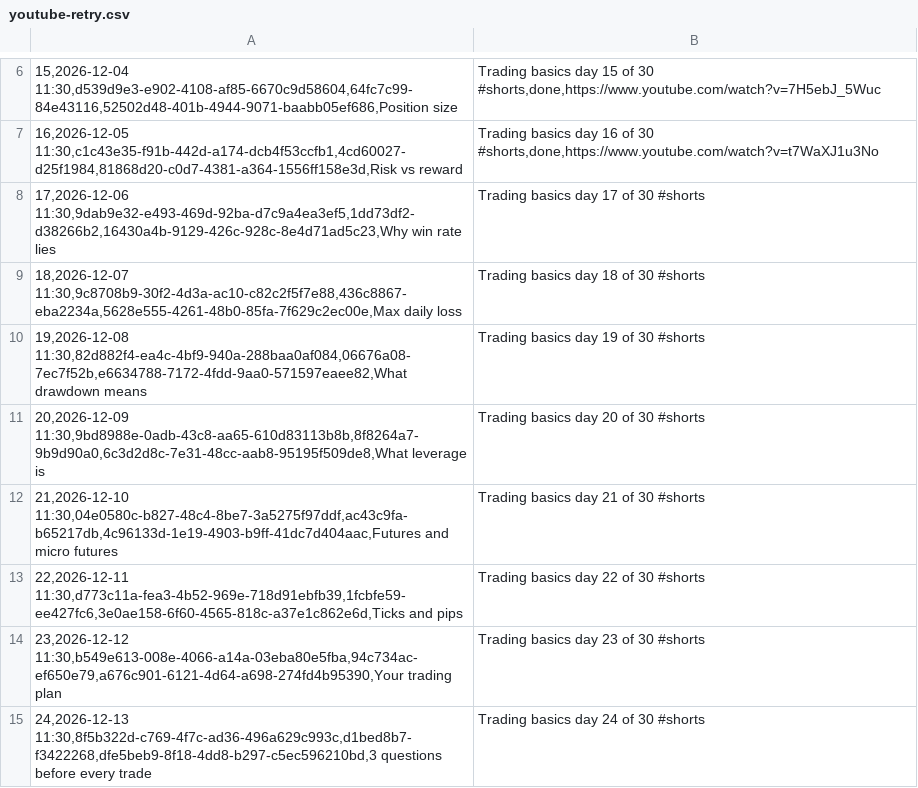
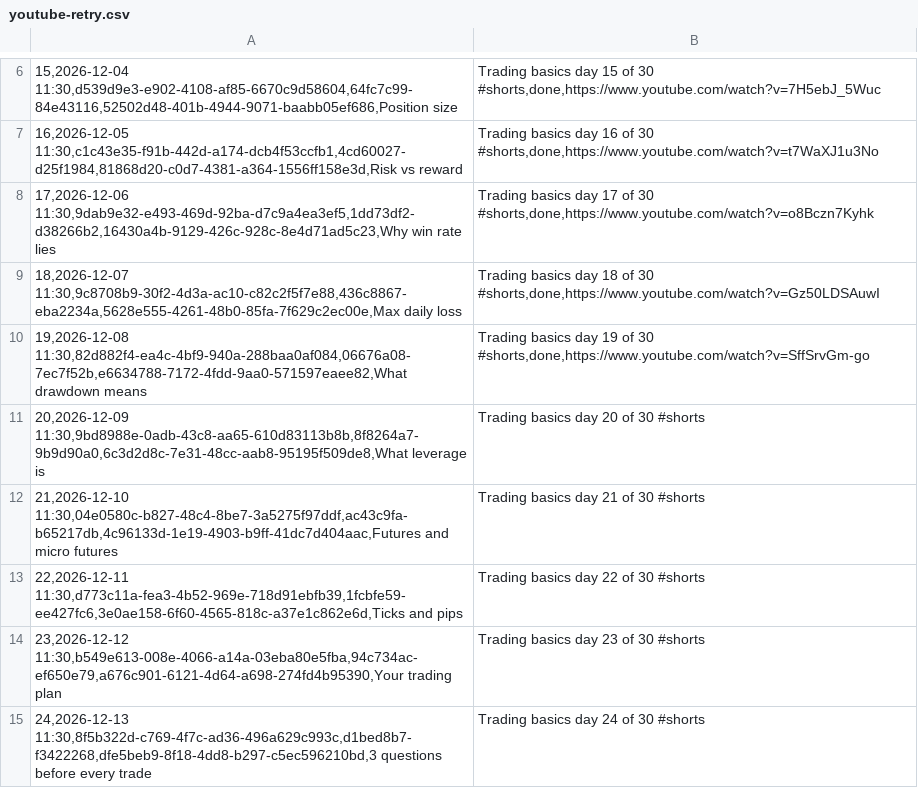
Before and after one commit to zaytovnntrades/Tester.exe, a CSV file: published/youtube-retry.csv, drawn as a sheet; only a part is shown, gaps mark what is left out; the diff names each change by its address in the sheet, - before the commit and + after, or states it on an @@ line.

```diff
--- a/published/youtube-retry.csv
+++ b/published/youtube-retry.csv
-B8: …of 30 #shorts
+B8: …of 30 #shorts,done,https://www.youtube.com/watch?v=o8Bczn7Kyhk
-B9: …of 30 #shorts
+B9: …of 30 #shorts,done,https://www.youtube.com/watch?v=Gz50LDSAuwI
-B10: …of 30 #shorts
+B10: …of 30 #shorts,done,https://www.youtube.com/watch?v=SffSrvGm-go
```
Also changed, not shown: 1 other file.
